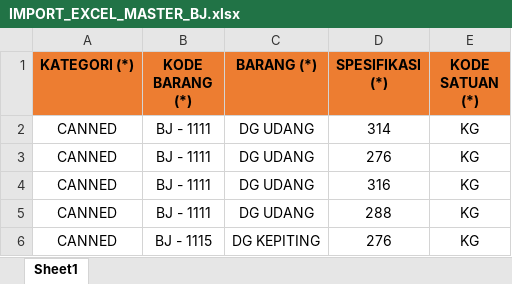
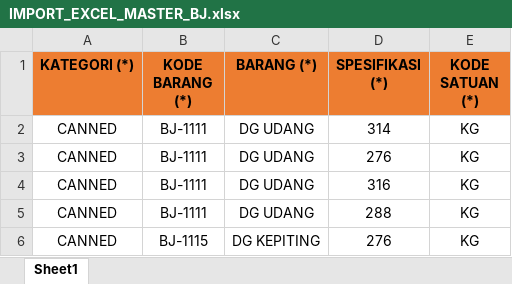
Before and after one commit to tobasurimitbk/tobasurimi-ext, an Excel workbook: public/assets/import/IMPORT_EXCEL_MASTER_BJ.xlsx, sheet Sheet1, drawn as a sheet; values as stored, in another font and other column widths than the file's, no borders; the diff names each change by its address in the sheet, - before the commit and + after, or states it on an @@ line.

```diff
--- a/public/assets/import/IMPORT_EXCEL_MASTER_BJ.xlsx (sheet Sheet1)
+++ b/public/assets/import/IMPORT_EXCEL_MASTER_BJ.xlsx (sheet Sheet1)
-B2:B5 (KODE BARANG (*)): BJ - 1111
+B2:B5 (KODE BARANG (*)): BJ-1111
-B6 (KODE BARANG (*)): BJ - 1115
+B6 (KODE BARANG (*)): BJ-1115
```
Also changed, not shown: public/assets/import/IMPORT_EXCEL_MASTER_BS.xlsx, 24 other files.
